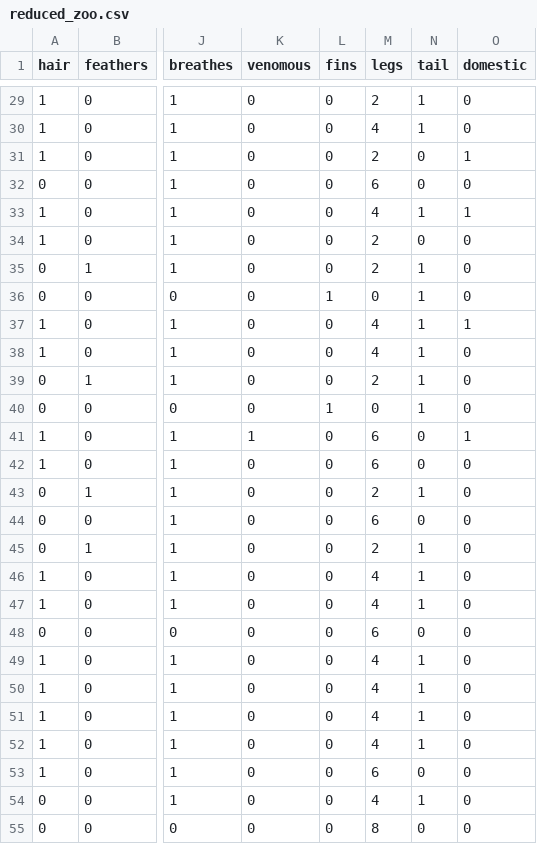
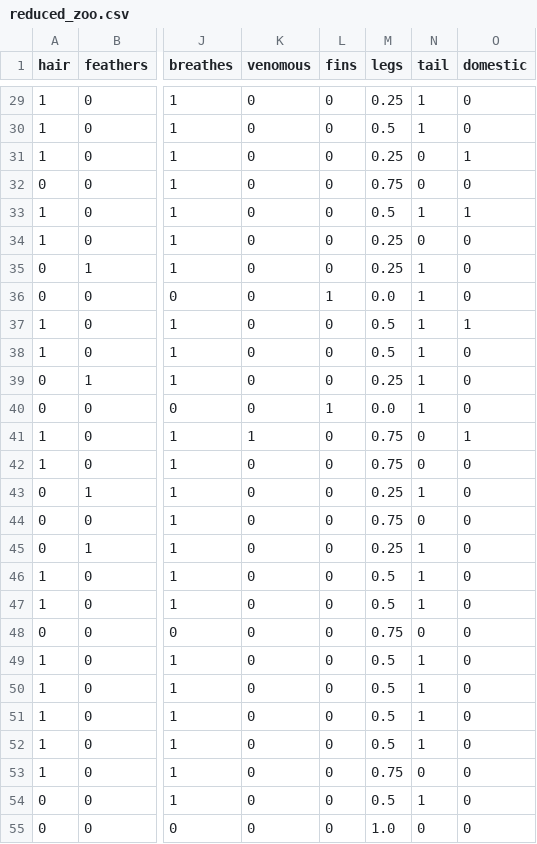
Before and after one commit to bishwamittra/pacX, a CSV file: data/raw/reduced_zoo.csv, drawn as a sheet; only a part is shown, gaps mark what is left out; the diff covers the shown part only; the diff names each change by its address in the sheet, - before the commit and + after, or states it on an @@ line.

```diff
--- a/data/raw/reduced_zoo.csv
+++ b/data/raw/reduced_zoo.csv
-M29 (legs): 2
+M29 (legs): 0.25
-M30 (legs): 4
+M30 (legs): 0.5
-M31 (legs): 2
+M31 (legs): 0.25
-M32 (legs): 6
+M32 (legs): 0.75
-M33 (legs): 4
+M33 (legs): 0.5
-M34:M35 (legs): 2
+M34:M35 (legs): 0.25
-M36 (legs): 0
+M36 (legs): 0.0
-M37:M38 (legs): 4
+M37:M38 (legs): 0.5
-M39 (legs): 2
+M39 (legs): 0.25
-M40 (legs): 0
+M40 (legs): 0.0
-M41:M42 (legs): 6
+M41:M42 (legs): 0.75
-M43 (legs): 2
+M43 (legs): 0.25
-M44 (legs): 6
+M44 (legs): 0.75
-M45 (legs): 2
+M45 (legs): 0.25
-M46:M47 (legs): 4
+M46:M47 (legs): 0.5
-M48 (legs): 6
+M48 (legs): 0.75
-M49:M52 (legs): 4
+M49:M52 (legs): 0.5
-M53 (legs): 6
+M53 (legs): 0.75
-M54 (legs): 4
+M54 (legs): 0.5
-M55 (legs): 8
+M55 (legs): 1.0
```
Also changed, not shown: 74 edited cells elsewhere in this file, 8 other files.
